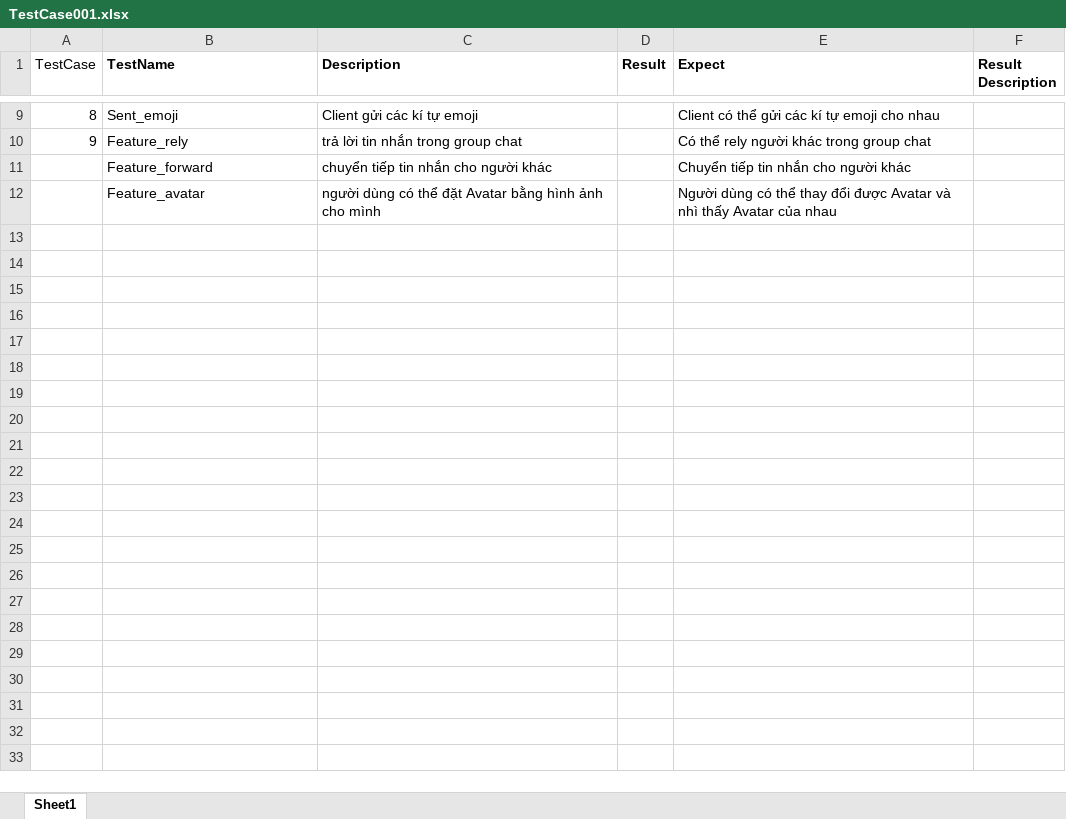
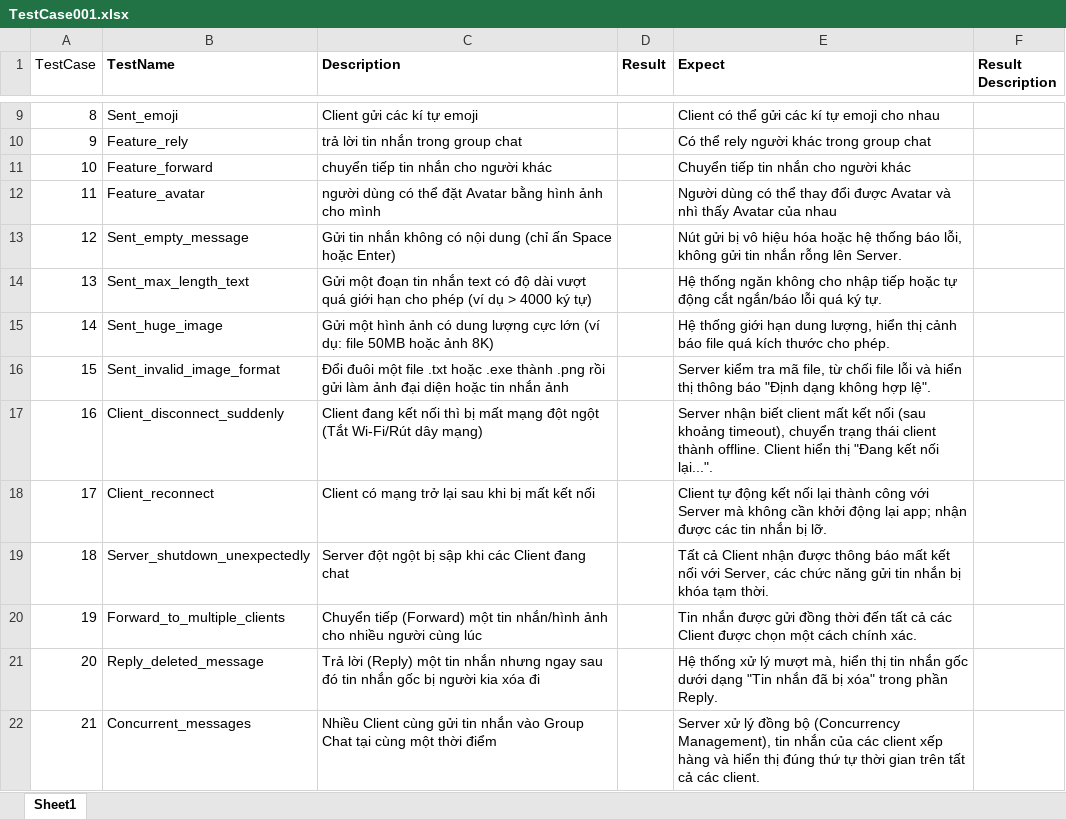
Before and after one commit to Khoi2310/App_Chatties, an Excel workbook: Extra/TestCase001.xlsx, sheet Sheet1, drawn as a sheet; only a part is shown, gaps mark what is left out; values as stored, in another font and other column widths than the file's, no borders; the diff covers the shown part only; the diff names each change by its address in the sheet, - before the commit and + after, or states it on an @@ line.

Commit message:
reupload test case

```diff
--- a/Extra/TestCase001.xlsx (sheet Sheet1)
+++ b/Extra/TestCase001.xlsx (sheet Sheet1)
@@ column A (TestCase) renumbered between rows 11 and 12 @@
+row 13: 12 | Sent_empty_message | Gửi tin nhắn không có nội dung (chỉ ấn Space hoặc Enter) |  | Nút gửi bị vô hiệu hóa hoặc hệ thống báo lỗi, không gửi tin nhắn rỗng lên Server.
+row 14: 13 | Sent_max_length_text | Gửi một đoạn tin nhắn text có độ dài vượt quá giới hạn cho phép (ví dụ > 4000 ký tự) |  | Hệ thống ngăn không cho nhập tiếp hoặc tự động cắt ngắn/báo lỗi quá ký tự.
+row 15: 14 | Sent_huge_image | Gửi một hình ảnh có dung lượng cực lớn (ví dụ: file 50MB hoặc ảnh 8K) |  | Hệ thống giới hạn dung lượng, hiển thị cảnh báo file quá kích thước cho phép.
+row 16: 15 | Sent_invalid_image_format | Đổi đuôi một file .txt hoặc .exe thành .png rồi gửi làm ảnh đại diện hoặc tin nhắn ảnh |  | Server kiểm tra mã file, từ chối file lỗi và hiển thị thông báo "Định dạng không hợp lệ".
+row 17: 16 | Client_disconnect_suddenly | Client đang kết nối thì bị mất mạng đột ngột (Tắt Wi-Fi/Rút dây mạng) |  | Server nhận biết client mất kết nối (sau khoảng timeout), chuyển trạng thái client thành offline. Client hiển thị "Đang kết nối lại...".
+row 18: 17 | Client_reconnect | Client có mạng trở lại sau khi bị mất kết nối |  | Client tự động kết nối lại thành công với Server mà không cần khởi động lại app; nhận được các tin nhắn bị lỡ.
+row 19: 18 | Server_shutdown_unexpectedly | Server đột ngột bị sập khi các Client đang chat |  | Tất cả Client nhận được thông báo mất kết nối với Server, các chức năng gửi tin nhắn bị khóa tạm thời.
+row 20: 19 | Forward_to_multiple_clients | Chuyển tiếp (Forward) một tin nhắn/hình ảnh cho nhiều người cùng lúc |  | Tin nhắn được gửi đồng thời đến tất cả các Client được chọn một cách chính xác.
+row 21: 20 | Reply_deleted_message | Trả lời (Reply) một tin nhắn nhưng ngay sau đó tin nhắn gốc bị người kia xóa đi |  | Hệ thống xử lý mượt mà, hiển thị tin nhắn gốc dưới dạng "Tin nhắn đã bị xóa" trong phần Reply.
+row 22: 21 | Concurrent_messages | Nhiều Client cùng gửi tin nhắn vào Group Chat tại cùng một thời điểm |  | Server xử lý đồng bộ (Concurrency Management), tin nhắn của các client xếp hàng và hiển thị đúng thứ tự thời gian trên tất cả các client.
```
Also changed, not shown: 12 added rows elsewhere in this sheet.
